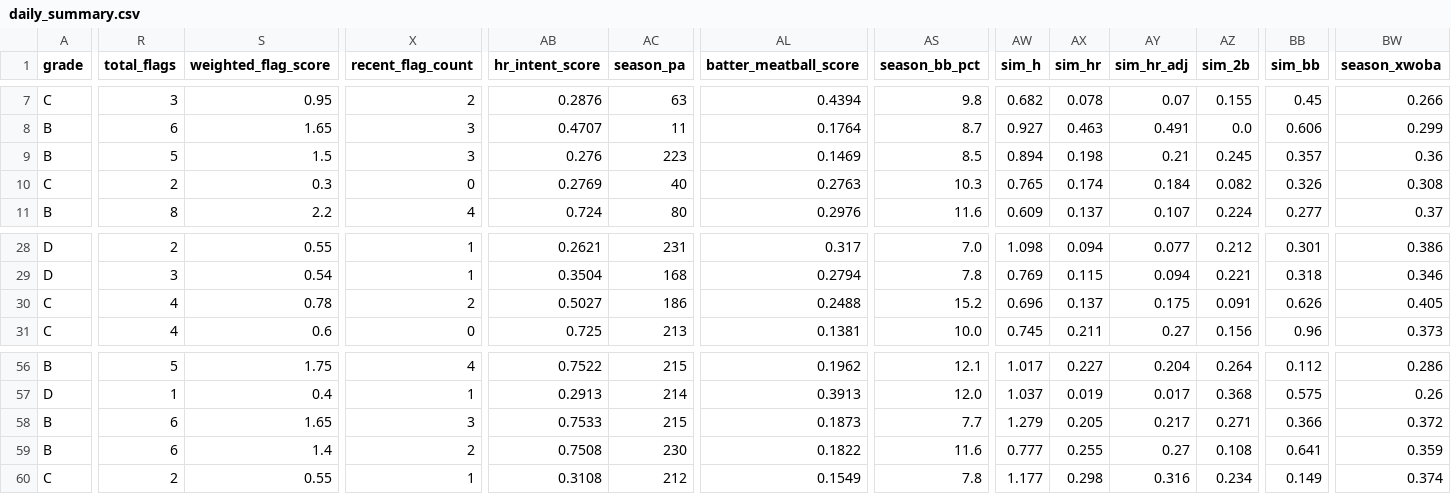
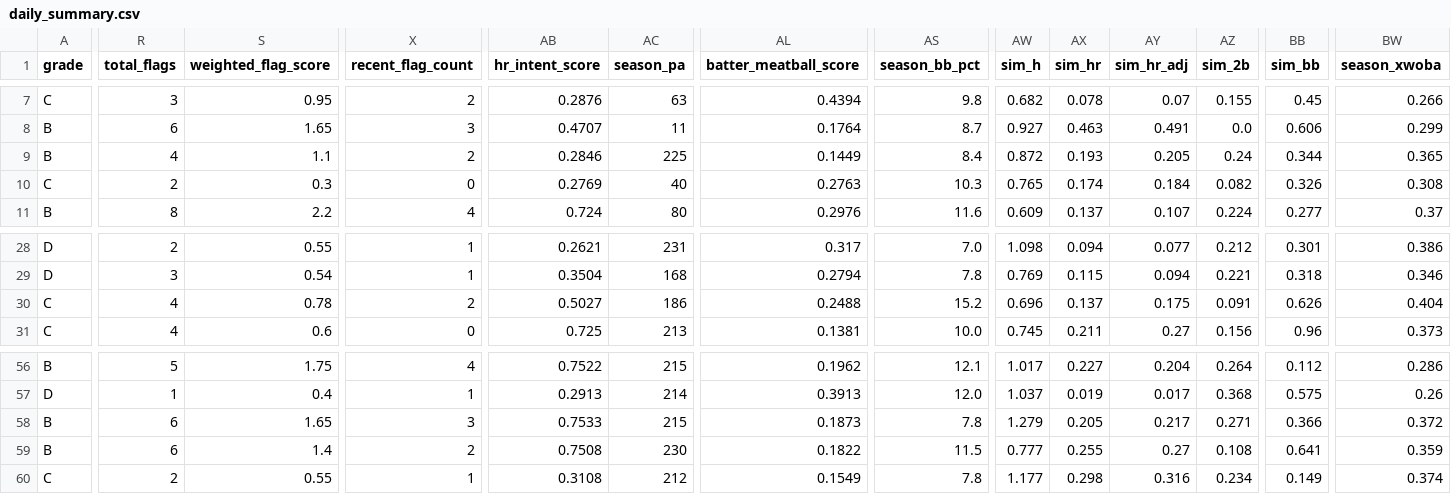
Before and after one commit to prsm-labs/going-yard, a CSV file: public/data/daily_summary.csv, drawn as a sheet; only a part is shown, gaps mark what is left out; the diff covers the shown part only; the diff names each change by its address in the sheet, - before the commit and + after, or states it on an @@ line.

```diff
--- a/public/data/daily_summary.csv
+++ b/public/data/daily_summary.csv
-R9 (total_flags): 5
+R9 (total_flags): 4
-S9 (weighted_flag_score): 1.5
+S9 (weighted_flag_score): 1.1
-X9 (recent_flag_count): 3
+X9 (recent_flag_count): 2
-AB9 (hr_intent_score): 0.276
+AB9 (hr_intent_score): 0.2846
-AC9 (season_pa): 223
+AC9 (season_pa): 225
-AL9 (batter_meatball_score): 0.1469
+AL9 (batter_meatball_score): 0.1449
-AS9 (season_bb_pct): 8.5
+AS9 (season_bb_pct): 8.4
-AW9 (sim_h): 0.894
+AW9 (sim_h): 0.872
-AX9 (sim_hr): 0.198
+AX9 (sim_hr): 0.193
-AY9 (sim_hr_adj): 0.21
+AY9 (sim_hr_adj): 0.205
-AZ9 (sim_2b): 0.245
+AZ9 (sim_2b): 0.24
-BB9 (sim_bb): 0.357
+BB9 (sim_bb): 0.344
-BW9 (season_xwoba): 0.36
+BW9 (season_xwoba): 0.365
-BW30 (season_xwoba): 0.405
+BW30 (season_xwoba): 0.404
-AS58 (season_bb_pct): 7.7
+AS58 (season_bb_pct): 7.8
-AS59 (season_bb_pct): 11.6
+AS59 (season_bb_pct): 11.5
```
Also changed, not shown: 37 edited cells elsewhere in this file, public/data/daily_picks.csv, public/data/daily_summary_tomorrow.csv, 8 other files.
